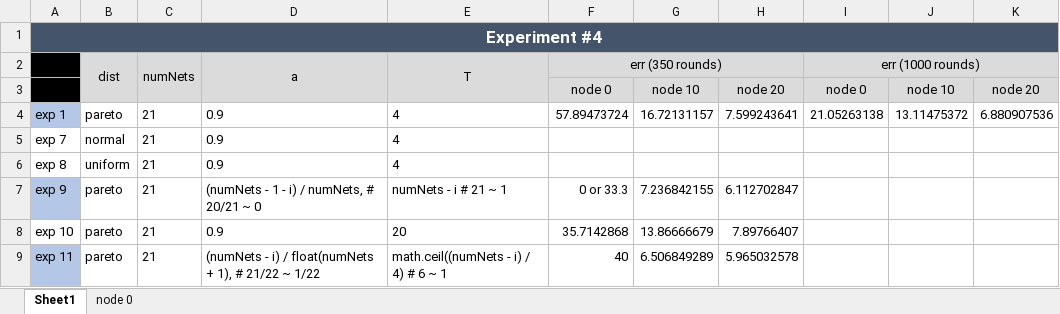
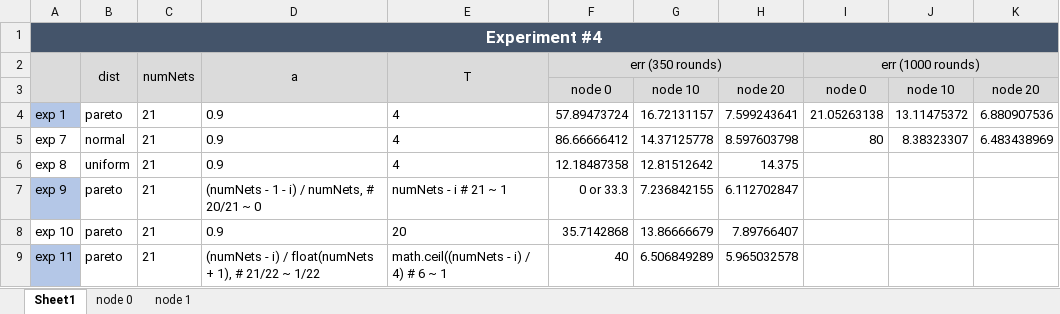
Before and after one commit to joonha97/learningEFL, an Excel workbook: Experiment 4/overall.xlsx, sheet Sheet1, drawn as a sheet; values as stored, in another font and other column widths than the file's, no borders; the diff names each change by its address in the sheet, - before the commit and + after, or states it on an @@ line.

```diff
--- a/Experiment 4/overall.xlsx (sheet Sheet1)
+++ b/Experiment 4/overall.xlsx (sheet Sheet1)
+sheet tab: node 1
-A2:A3 fill: #000000
+A2:A3 fill: #DBDBDB
+A2:A3 merged
-F5 (err (350 rounds)): (empty)
+F5 (err (350 rounds)): 86.66666412
-G5: (empty)
+G5: 14.37125778
-H5: (empty)
+H5: 8.597603798
-I5 (err (1000 rounds)): (empty)
+I5 (err (1000 rounds)): 80
-J5: (empty)
+J5: 8.38323307
-K5: (empty)
+K5: 6.483438969
-F6 (err (350 rounds)): (empty)
+F6 (err (350 rounds)): 12.18487358
-G6: (empty)
+G6: 12.81512642
-H6: (empty)
+H6: 14.375
```
Also changed, not shown: sheet node 0, charts or pictures.
